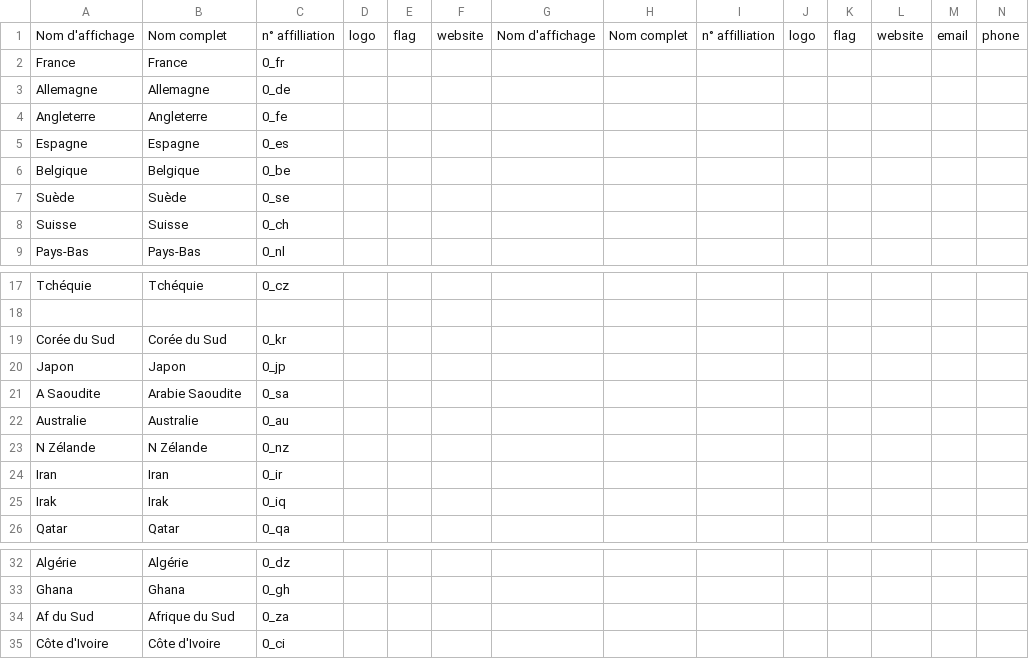
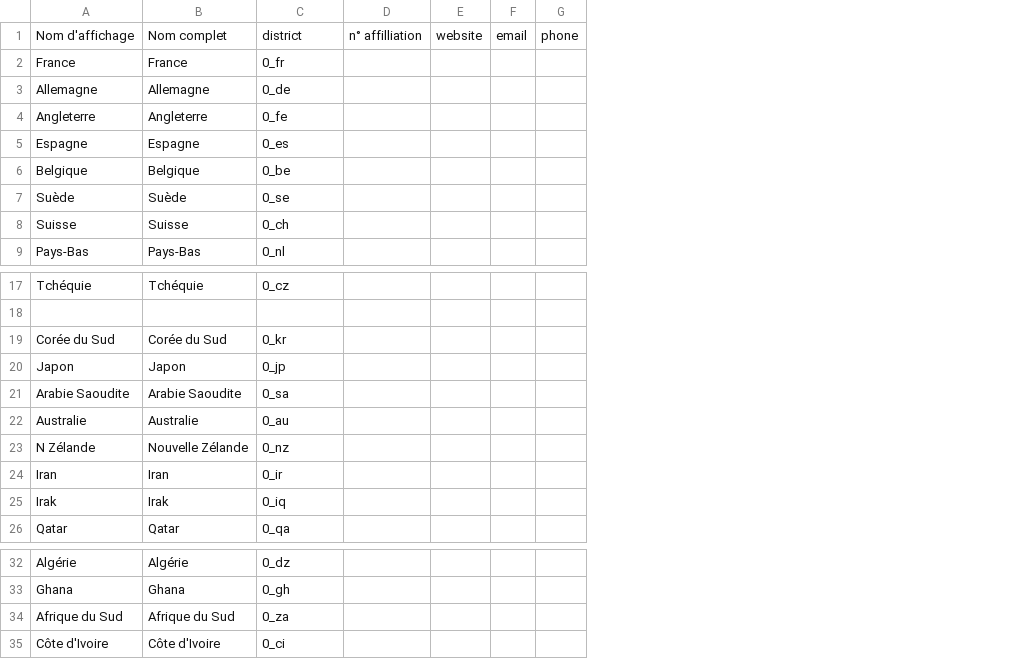
Before and after one commit to babsolune/b.boost.mod, a CSV file: scmtools/csv/cdm.csv, drawn as a sheet; only a part is shown, gaps mark what is left out; the diff names each change by its address in the sheet, - before the commit and + after, or states it on an @@ line.

```diff
--- a/scmtools/csv/cdm.csv
+++ b/scmtools/csv/cdm.csv
-column D, row 1: logo
-column E, row 1: flag
-column F, row 1: website
-column G, row 1: Nom d'affichage
-column H, row 1: Nom complet
-column J, row 1: logo
-column K, row 1: flag
-C1: n° affilliation
+C1: district
-A21: A Saoudite
+A21: Arabie Saoudite
-B23: N Zélande
+B23: Nouvelle Zélande
-A34: Af du Sud
+A34: Afrique du Sud
```
Also changed, not shown: scmtools/csv/pmg.csv.
